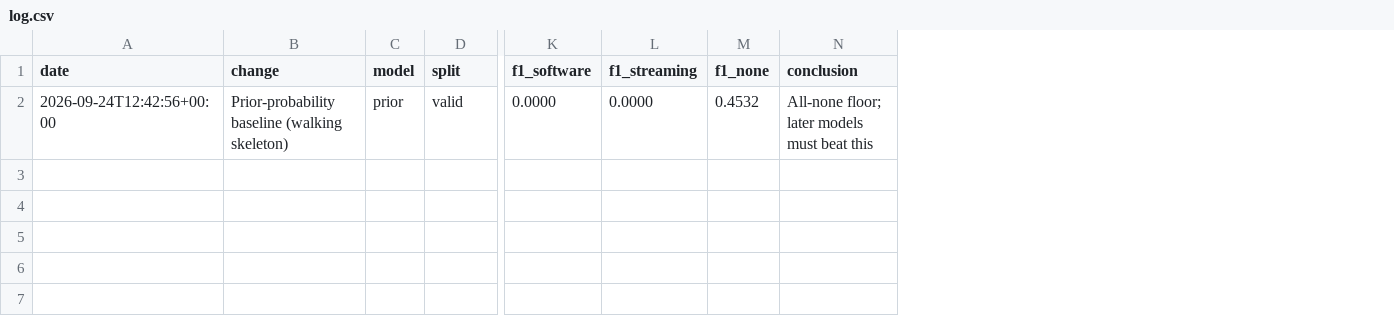
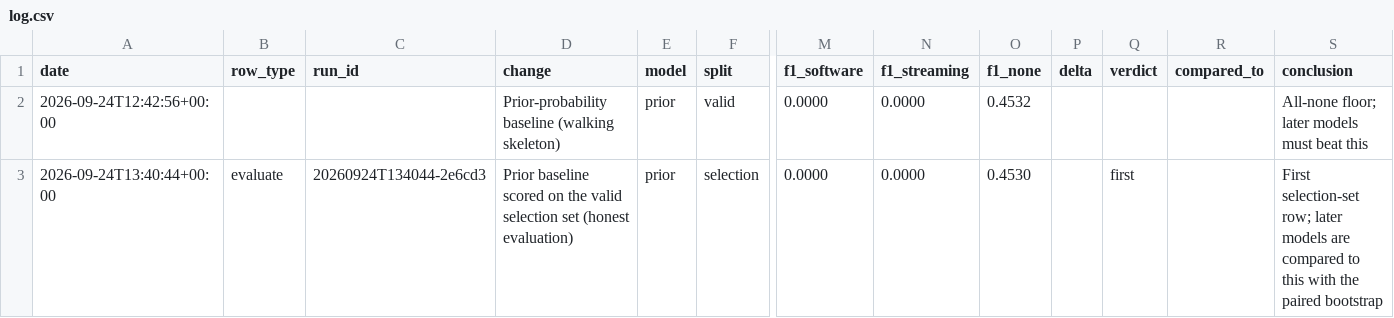
Before and after one commit to mazhewitt/Swiss-AI-Weeks, a CSV file: experiments/log.csv, drawn as a sheet; only a part is shown, gaps mark what is left out; rows hold the shown columns only; the diff names each change by its address in the sheet, - before the commit and + after, or states it on an @@ line.

```diff
--- a/experiments/log.csv
+++ b/experiments/log.csv
+column B (row_type), empty
+column C (run_id), empty
+column P (delta), empty
+column Q (verdict), empty
+column R (compared_to), empty
+row 3: 2026-09-24T13:40:44+00:00 | evaluate | 20260924T134044-2e6cd3 | Prior baseline scored on the valid selection set (honest evaluation) | prior | selection | 0.0000 | 0.0000 | 0.4530 |  | first |  | First selection-set row; later models are compared to this with the paired bootstrap
```
Also changed, not shown: 1 other file.
